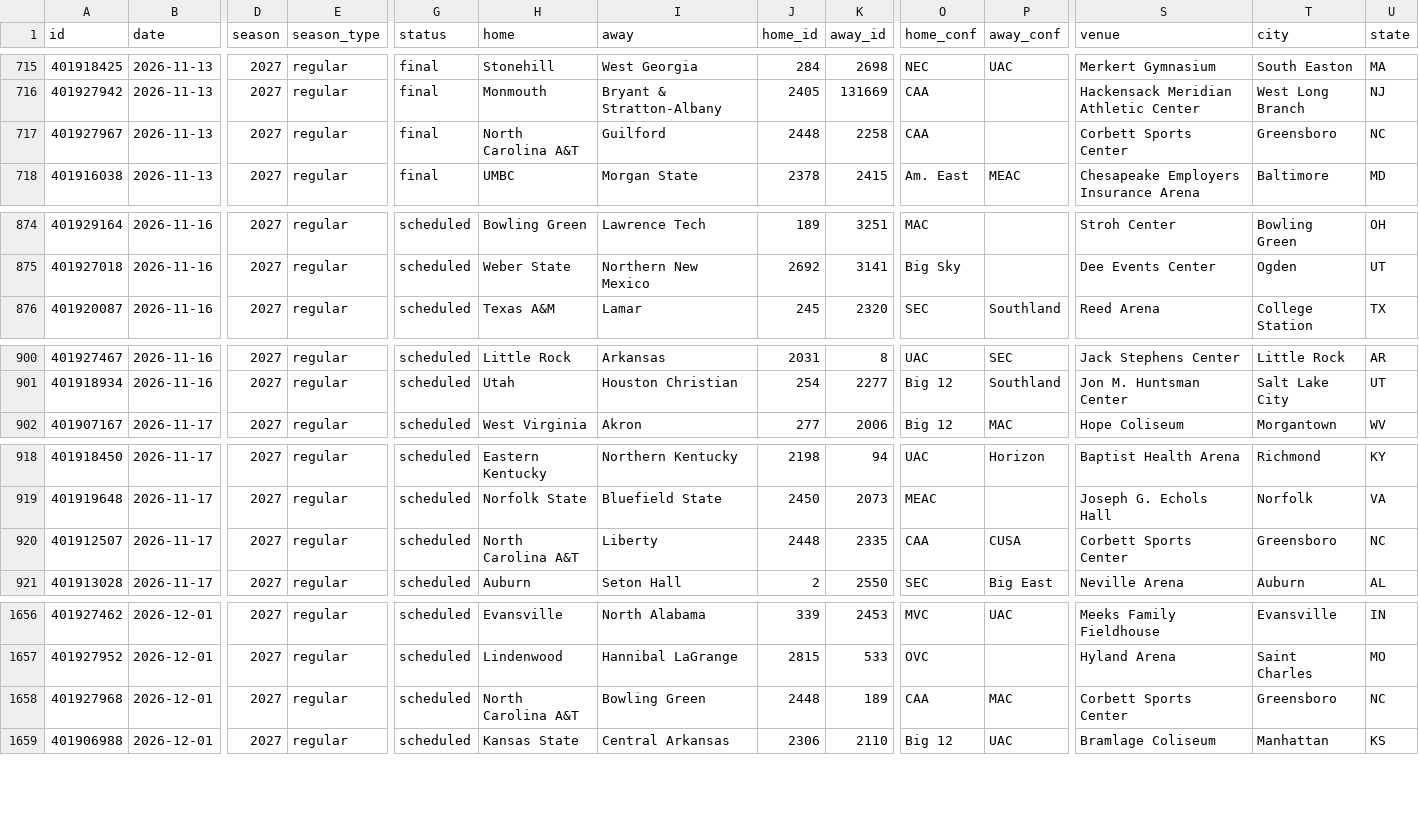
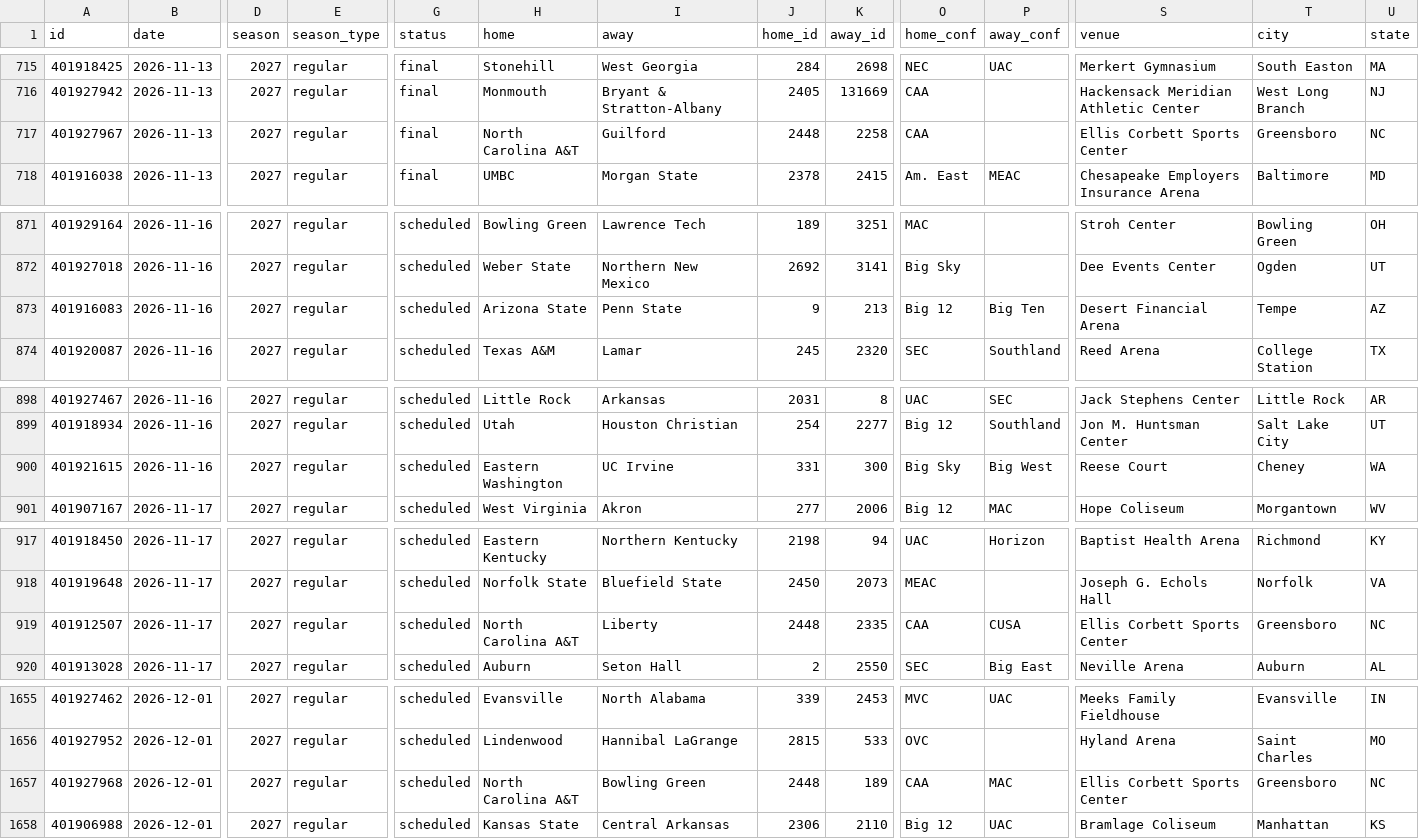
Before and after one commit to rjr5021/college-basketball-belt, a CSV file: data/women/games/2027.csv, drawn as a sheet; only a part is shown, gaps mark what is left out; addresses are those after the commit; rows hold the shown columns only; the diff covers the shown part only; the diff names each change by its address in the sheet, - before the commit and + after, or states it on an @@ line.

```diff
--- a/data/women/games/2027.csv
+++ b/data/women/games/2027.csv
-S717 (venue): Corbett Sports Center
+S717 (venue): Ellis Corbett Sports Center
+row 873: 401916083 | 2026-11-16 | 2027 | regular | scheduled | Arizona State | Penn State | 9 | 213 | Big 12 | Big Ten | Desert Financial Arena | Tempe | AZ
+row 900: 401921615 | 2026-11-16 | 2027 | regular | scheduled | Eastern Washington | UC Irvine | 331 | 300 | Big Sky | Big West | Reese Court | Cheney | WA
-S919 (venue): Corbett Sports Center
+S919 (venue): Ellis Corbett Sports Center
-S1657 (venue): Corbett Sports Center
+S1657 (venue): Ellis Corbett Sports Center
```
Also changed, not shown: 2 added rows, 5 removed rows and 31 edited cells elsewhere in this file, data/games/2027.csv.
